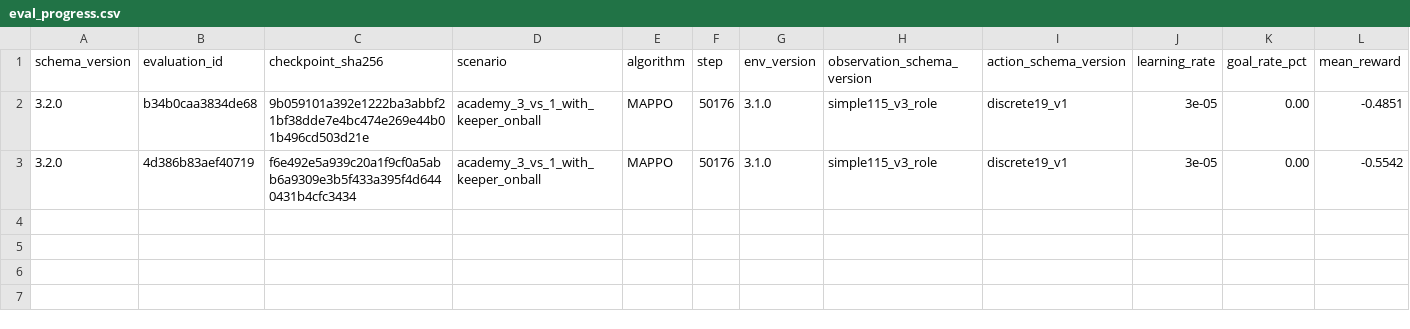
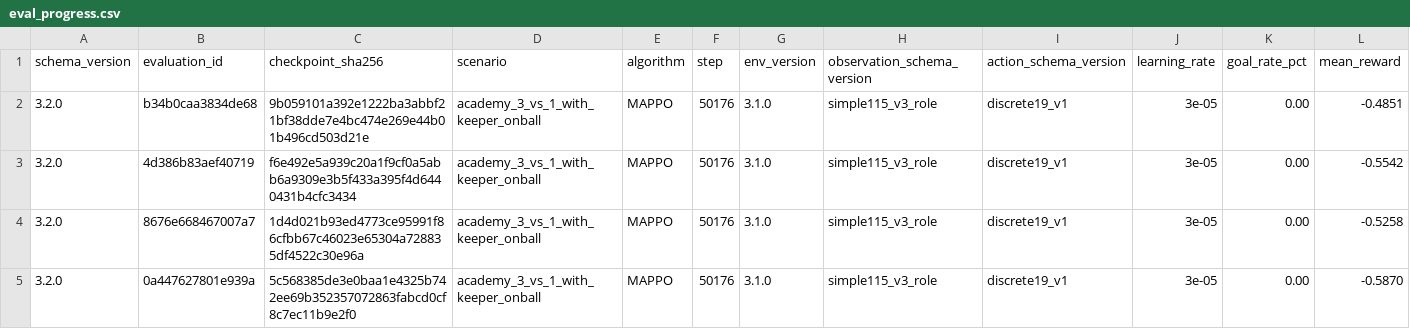
Before and after one commit to natnakem-cyb/GMN-Football-3-main, a CSV file: runs/mappo_academy_3_vs_1_with_keeper_onball_seed7_full/eval_progress.csv, drawn as a sheet; only a part is shown; rows hold the shown columns only; the diff names each change by its address in the sheet, - before the commit and + after, or states it on an @@ line.

Commit message:
Add mix-script evaluation artifacts and findings
- Run pure-π eval (ONBALL-pi, 20 eps/seed, deterministic) on mix-script
  checkpoints at 15k and 50k for seeds 42, 123, 7, 999
- Document results in MIXSCRIPT_FINDINGS.md
- Both primary and secondary pre-registered criteria FAIL:
  * Primary (>=3/4 seeds exceed baseline+0.50pp): 2/4 at 15k, 1/4 at 50k
  * Secondary (>=2/4 seeds with pass_completed+shot): 1/4 at 15k, 0/4 at 50k
- Seed 123 is the only consistent improver; other seeds revert to baseline
  or below after scripting is removed
- Update run manifests and eval_progress.csv for mix-script experiments

```diff
--- a/runs/mappo_academy_3_vs_1_with_keeper_onball_seed7_full/eval_progress.csv
+++ b/runs/mappo_academy_3_vs_1_with_keeper_onball_seed7_full/eval_progress.csv
+row 4: 3.2.0 | 8676e668467007a7 | 1d4d021b93ed4773ce95991f86cfbb67c46023e65304a728835df4522c30e96a | academy_3_vs_1_with_keeper_onball | MAPPO | 50176 | 3.1.0 | simple115_v3_role | discrete19_v1 | 3e-05 | 0.00 | -0.5258
+row 5: 3.2.0 | 0a447627801e939a | 5c568385de3e0baa1e4325b742ee69b352357072863fabcd0cf8c7ec11b9e2f0 | academy_3_vs_1_with_keeper_onball | MAPPO | 50176 | 3.1.0 | simple115_v3_role | discrete19_v1 | 3e-05 | 0.00 | -0.5870
```
Also changed, not shown: runs/mappo_academy_3_vs_1_with_keeper_onball_seed123_full/eval_progress.csv, runs/mappo_academy_3_vs_1_with_keeper_onball_seed42_full/eval_progress.csv, 14 other files.
